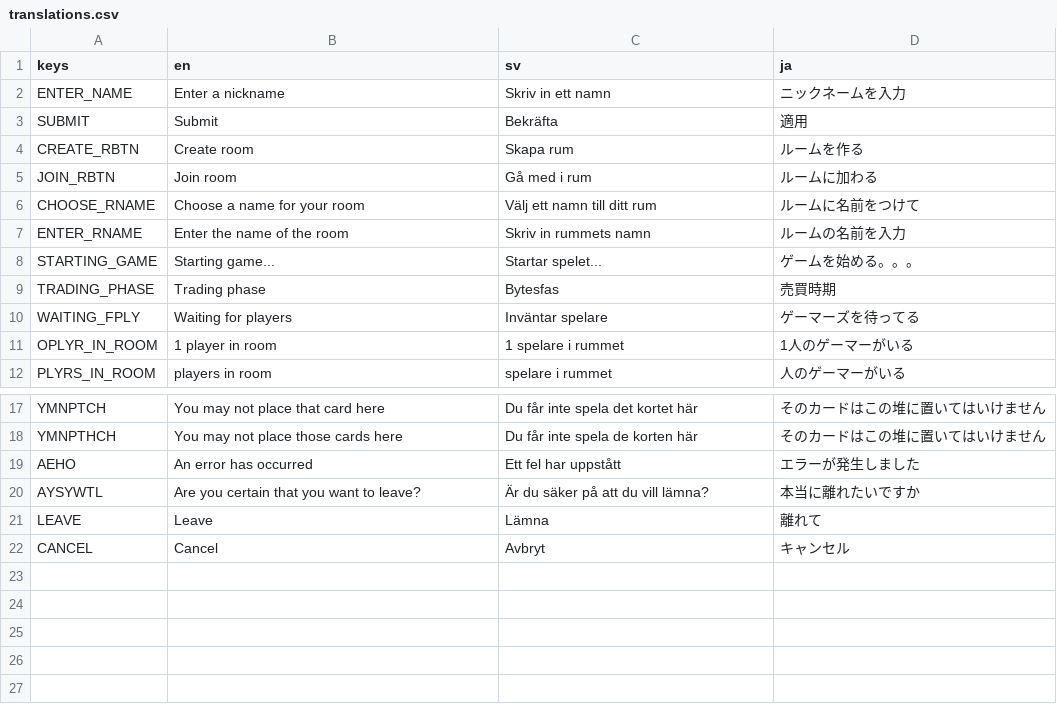
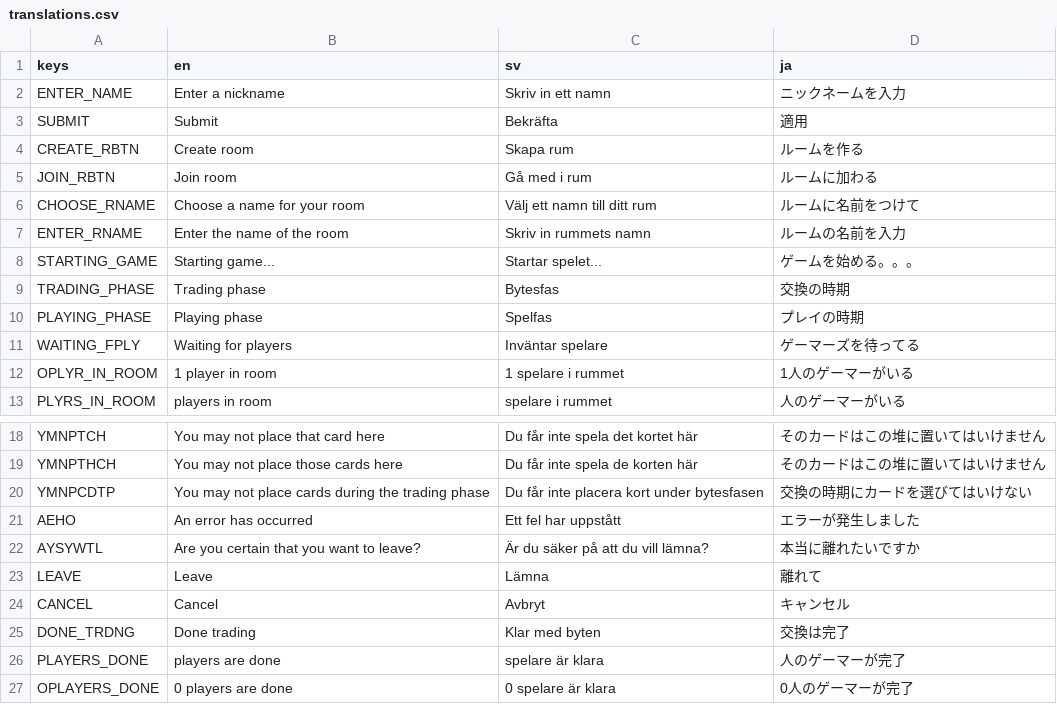
Before and after one commit to ebinbellini/knaker-online, a CSV file: translations/translations.csv, drawn as a sheet; only a part is shown, gaps mark what is left out.

Commit message:
Starting and ending the trading phase
Starting and ending the ending phase is now implemented. The mechanisms during the trading phase, however, are not yet implemented.

```diff
--- a/translations/translations.csv
+++ b/translations/translations.csv
@@ -8,3 +8,4 @@ ENTER_RNAME,Enter the name of the room,Skriv in rummets namn,ルームの名前
 STARTING_GAME,Starting game...,Startar spelet...,ゲームを始める。。。
-TRADING_PHASE,Trading phase,Bytesfas,売買時期
+TRADING_PHASE,Trading phase,Bytesfas,交換の時期
+PLAYING_PHASE,Playing phase,Spelfas,プレイの時期
 WAITING_FPLY,Waiting for players,Inväntar spelare,ゲーマーズを待ってる
@@ -18,2 +19,3 @@ YMNPTCH,You may not place that card here,Du får inte spela det kortet här,そ
 YMNPTHCH,You may not place those cards here,Du får inte spela de korten här,そのカードはこの堆に置いてはいけません
+YMNPCDTP,You may not place cards during the trading phase,Du får inte placera kort under bytesfasen,交換の時期にカードを選びてはいけない
 AEHO,An error has occurred,Ett fel har uppstått,エラーが発生しました
@@ -22 +24,4 @@ LEAVE,Leave,Lämna,離れて
 CANCEL,Cancel,Avbryt,キャンセル
+DONE_TRDNG,Done trading,Klar med byten,交換は完了
+PLAYERS_DONE, players are done, spelare är klara,人のゲーマーが完了
+OPLAYERS_DONE,0 players are done,0 spelare är klara,0人のゲーマーが完了
```
Also changed, not shown: 16 other files.
